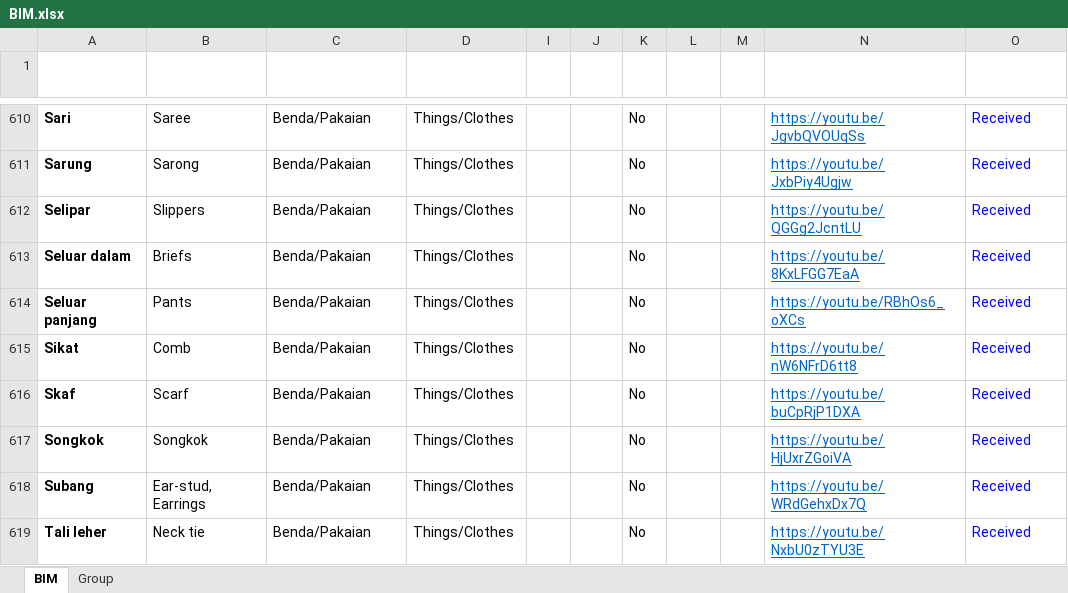
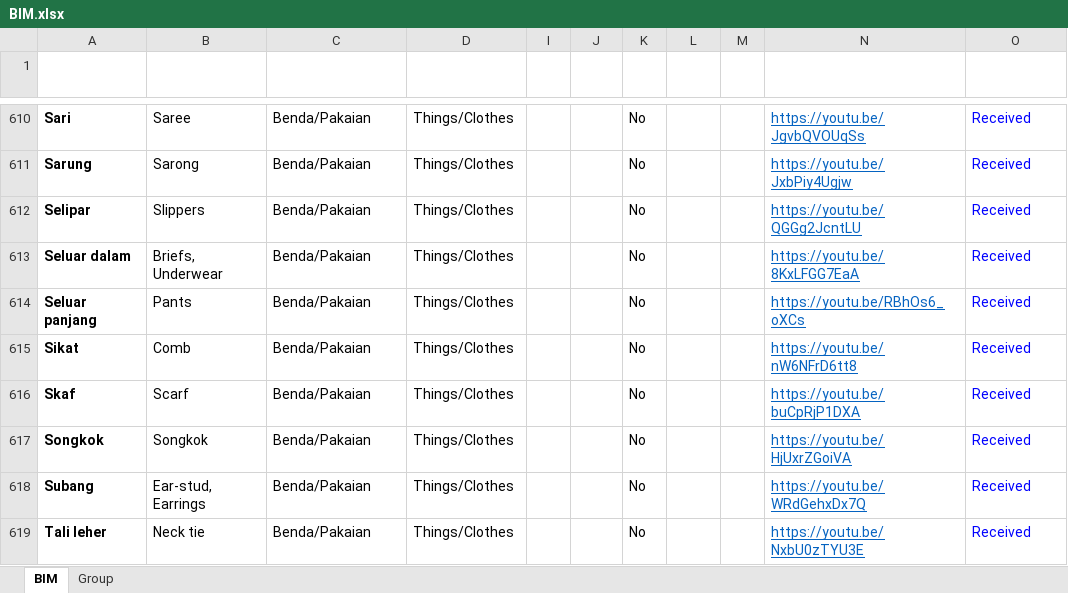
Before and after one commit to malaysiafederationofthedeaf/ggb-mfd-project, an Excel workbook: public/assets/BIM.xlsx, sheet BIM, drawn as a sheet; only a part is shown, gaps mark what is left out; values as stored, in another font and other column widths than the file's, no borders; charts and pictures and conditional formats and table styles not drawn; the diff names each change by its address in the sheet, - before the commit and + after, or states it on an @@ line.

Commit message:
update BIM Sheet underwear

```diff
--- a/public/assets/BIM.xlsx (sheet BIM)
+++ b/public/assets/BIM.xlsx (sheet BIM)
-B613 (Word): Briefs
+B613 (Word): Briefs, Underwear
```
